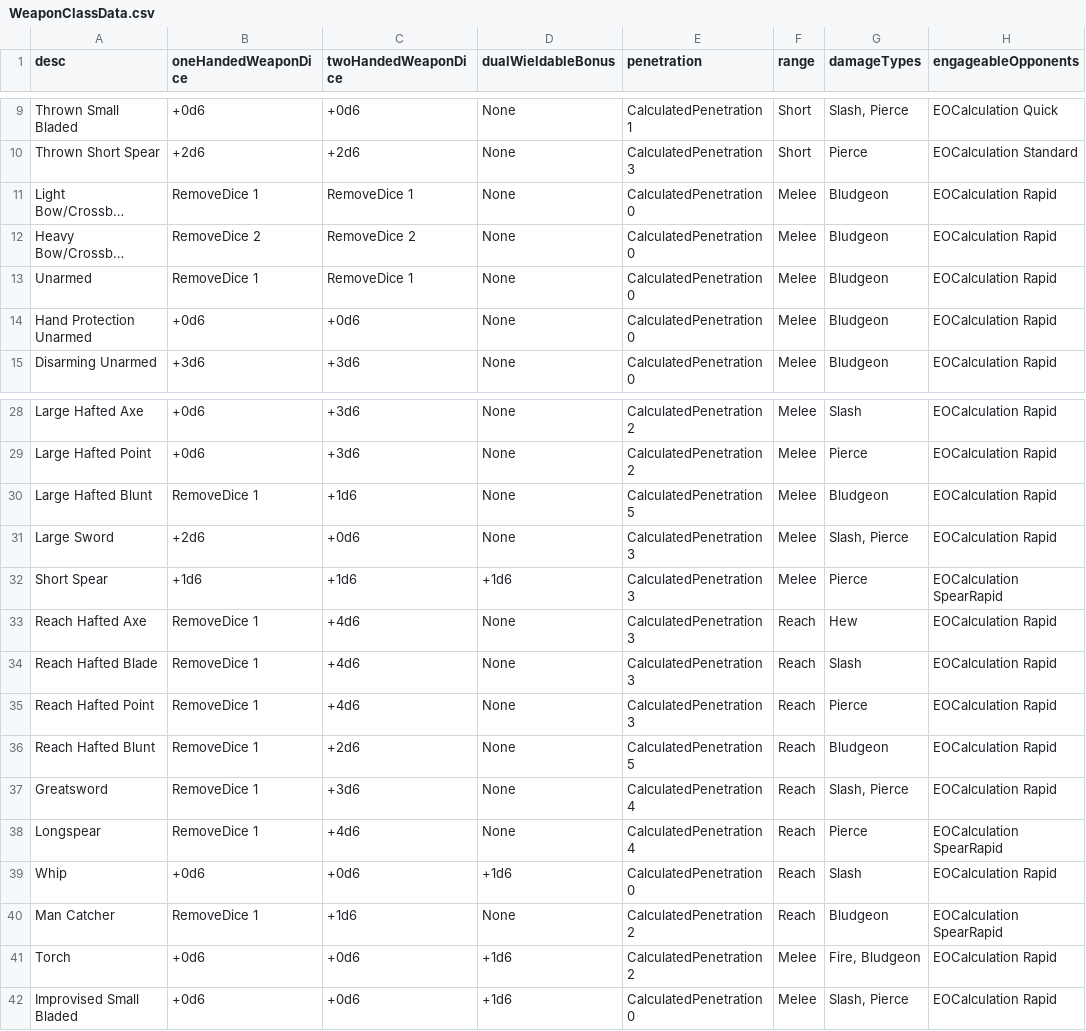
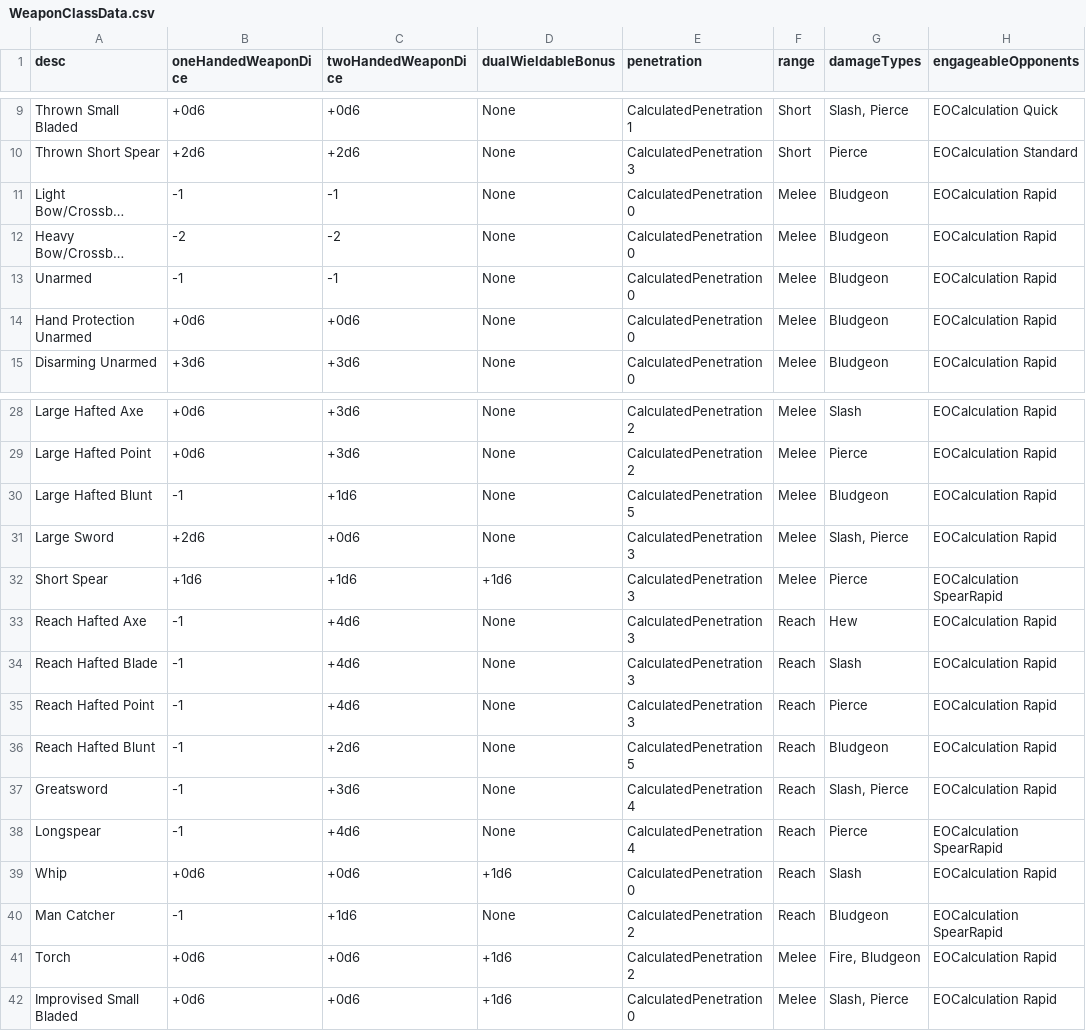
Before and after one commit to JackDanna/OldOldFallenCharacterSheetAutomation, a CSV file: FallenCharacterSheetAutomationApp/FallenData/WeaponClassData.csv, drawn as a sheet; only a part is shown, gaps mark what is left out; long unchanged cells end in …; the diff names each change by its address in the sheet, - before the commit and + after, or states it on an @@ line.

Commit message:
Removed "RemoveDice " for "-"

```diff
--- a/FallenCharacterSheetAutomationApp/FallenData/WeaponClassData.csv
+++ b/FallenCharacterSheetAutomationApp/FallenData/WeaponClassData.csv
-B11 (oneHandedWeaponDice): RemoveDice 1
+B11 (oneHandedWeaponDice): -1
-C11 (twoHandedWeaponDice): RemoveDice 1
+C11 (twoHandedWeaponDice): -1
-B12 (oneHandedWeaponDice): RemoveDice 2
+B12 (oneHandedWeaponDice): -2
-C12 (twoHandedWeaponDice): RemoveDice 2
+C12 (twoHandedWeaponDice): -2
-B13 (oneHandedWeaponDice): RemoveDice 1
+B13 (oneHandedWeaponDice): -1
-C13 (twoHandedWeaponDice): RemoveDice 1
+C13 (twoHandedWeaponDice): -1
-B30 (oneHandedWeaponDice): RemoveDice 1
+B30 (oneHandedWeaponDice): -1
-B33:B38 (oneHandedWeaponDice): RemoveDice 1
+B33:B38 (oneHandedWeaponDice): -1
-B40 (oneHandedWeaponDice): RemoveDice 1
+B40 (oneHandedWeaponDice): -1
```
Also changed, not shown: FallenCharacterSheetAutomationApp/FallenData/AttributeDeterminedDiceModData.csv, 2 other files.
